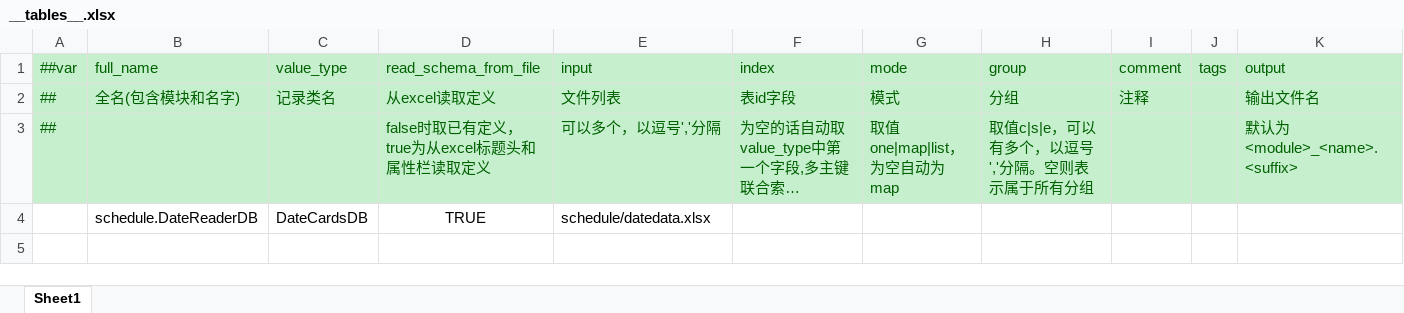
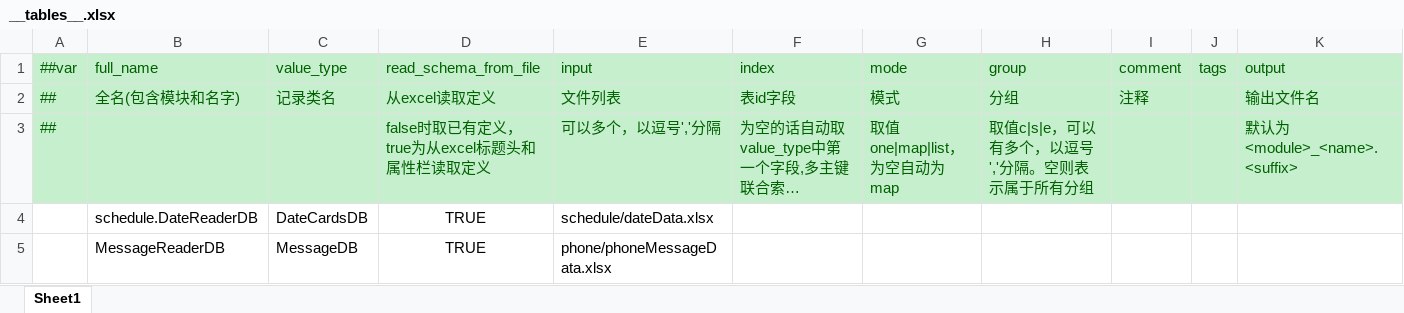
Before and after one commit to SkySakura2005/CarrotShining, an Excel workbook: ExcelData/__tables__.xlsx, sheet Sheet1, drawn as a sheet; long unchanged cells end in …; values as stored, in another font and other column widths than the file's, no borders; the diff names each change by its address in the sheet, - before the commit and + after, or states it on an @@ line.

```diff
--- a/ExcelData/__tables__.xlsx (sheet Sheet1)
+++ b/ExcelData/__tables__.xlsx (sheet Sheet1)
-E4 (input): schedule/datedata.xlsx
+E4 (input): schedule/dateData.xlsx
+row 5:  | MessageReaderDB | MessageDB | TRUE | phone/phoneMessageData.xlsx
```
Also changed, not shown: ExcelData/schedule/datedata.xlsx, 17 other files.
